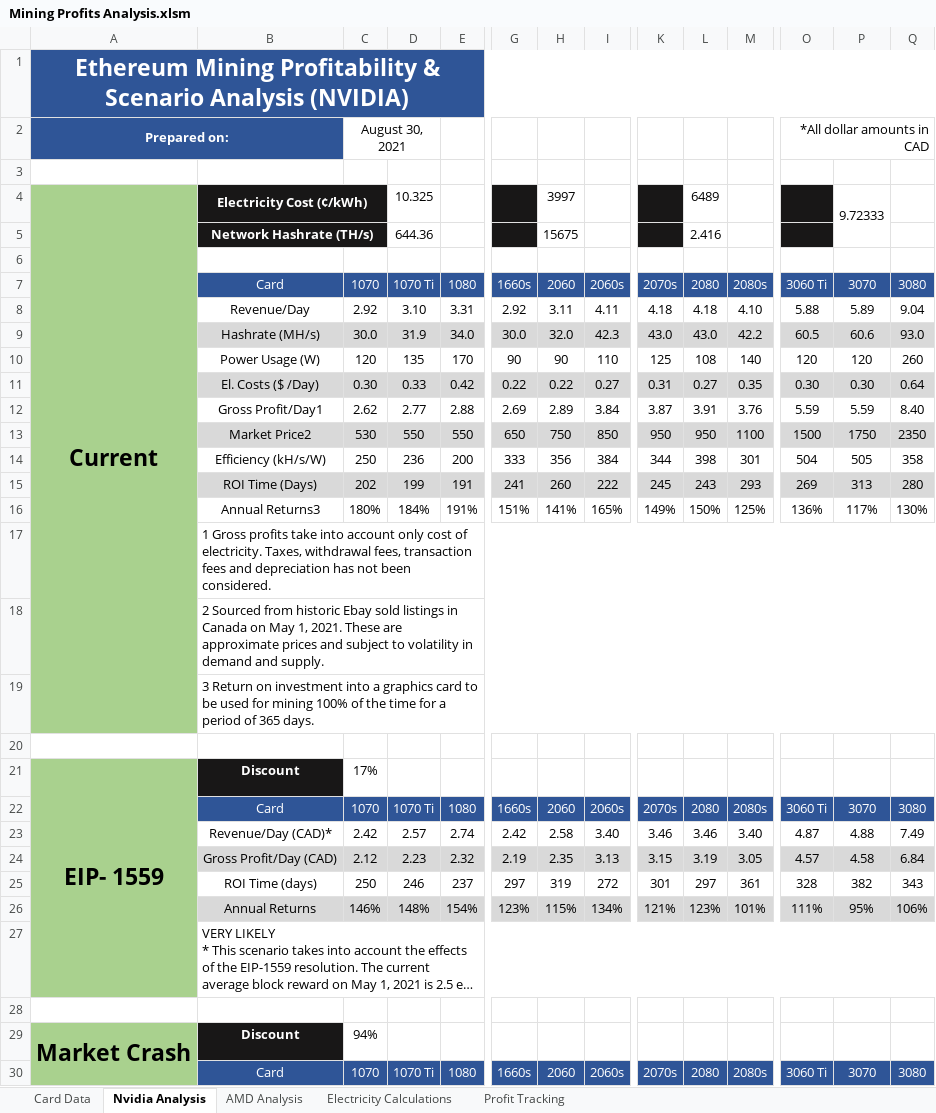
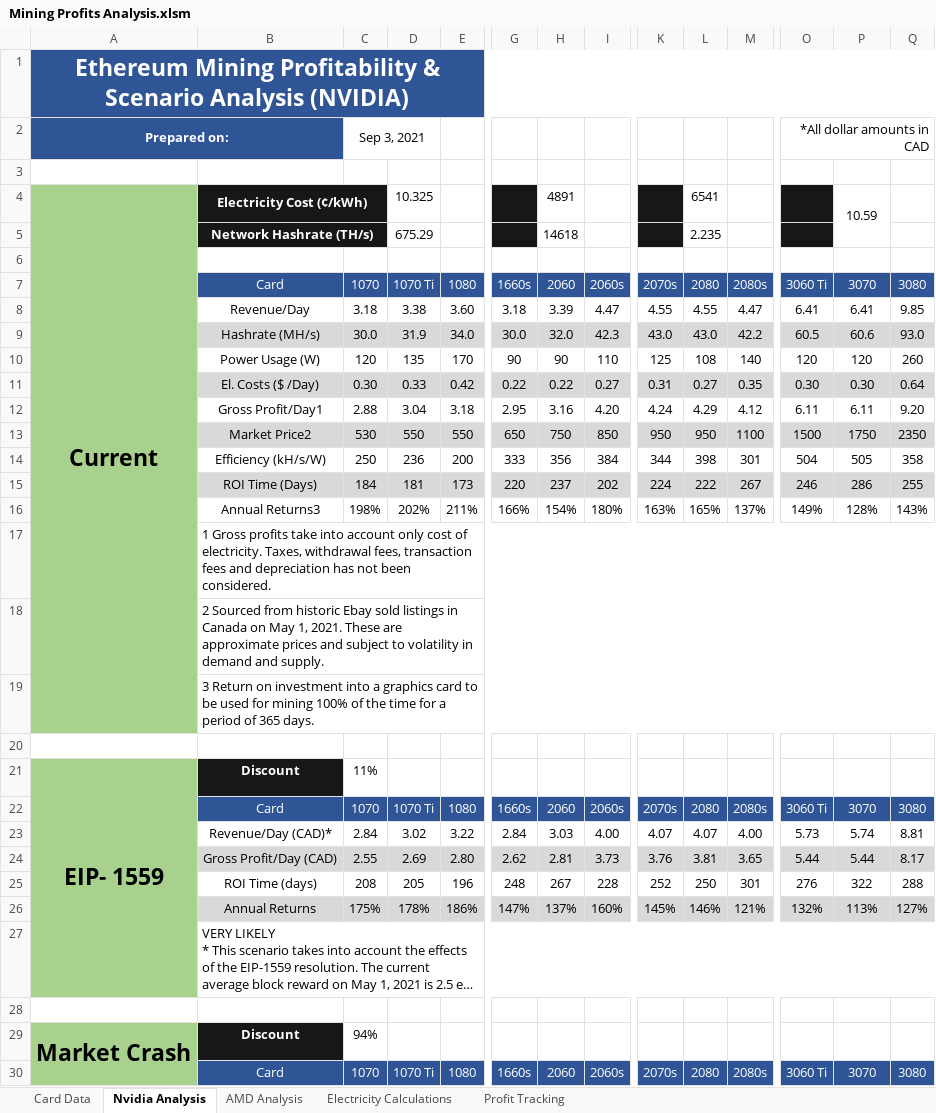
Before and after one commit to HoTofu/eth-gpu-mining-profitability, an Excel workbook: Mining Profits Analysis.xlsm, sheet Nvidia Analysis, drawn as a sheet; only a part is shown, gaps mark what is left out; long unchanged cells end in …; values as stored, in another font and other column widths than the file's, no borders; removed rows and columns are numbered as before the commit, all else as after; rows hold the shown columns only; the diff covers the shown part only; the diff names each change by its address in the sheet, - before the commit and + after, or states it on an @@ line.

```diff
--- a/Mining Profits Analysis.xlsm (sheet Nvidia Analysis)
+++ b/Mining Profits Analysis.xlsm (sheet Nvidia Analysis)
-C2: August 30, 2021
+C2: Sep 3, 2021
-H4: 3997
+H4: 4891
-L4: 6489
+L4: 6541
-P4: 9.72333
+P4: 10.59
-D5: 644.36
+D5: 675.29
-H5: 15675
+H5: 14618
-L5: 2.416
+L5: 2.235
-row 8:  | Revenue/Day | 2.92 | 3.10 | 3.31 | 2.92 | 3.11 | 4.11 | 4.18 | 4.18 | 4.10 | 5.88 | 5.89 | 9.04
+row 8:  | Revenue/Day | 3.18 | 3.38 | 3.60 | 3.18 | 3.39 | 4.47 | 4.55 | 4.55 | 4.47 | 6.41 | 6.41 | 9.85
-row 12:  | Gross Profit/Day1 | 2.62 | 2.77 | 2.88 | 2.69 | 2.89 | 3.84 | 3.87 | 3.91 | 3.76 | 5.59 | 5.59 | 8.40
+row 12:  | Gross Profit/Day1 | 2.88 | 3.04 | 3.18 | 2.95 | 3.16 | 4.20 | 4.24 | 4.29 | 4.12 | 6.11 | 6.11 | 9.20
-row 15:  | ROI Time (Days) | 202 | 199 | 191 | 241 | 260 | 222 | 245 | 243 | 293 | 269 | 313 | 280
-row 16:  | Annual Returns3 | 180% | 184% | 191% | 151% | 141% | 165% | 149% | 150% | 125% | 136% | 117% | 130%
+row 15:  | ROI Time (Days) | 184 | 181 | 173 | 220 | 237 | 202 | 224 | 222 | 267 | 246 | 286 | 255
+row 16:  | Annual Returns3 | 198% | 202% | 211% | 166% | 154% | 180% | 163% | 165% | 137% | 149% | 128% | 143%
-C21: 17%
+C21: 11%
-row 23:  | Revenue/Day (CAD)* | 2.42 | 2.57 | 2.74 | 2.42 | 2.58 | 3.40 | 3.46 | 3.46 | 3.40 | 4.87 | 4.88 | 7.49
-row 24:  | Gross Profit/Day (CAD) | 2.12 | 2.23 | 2.32 | 2.19 | 2.35 | 3.13 | 3.15 | 3.19 | 3.05 | 4.57 | 4.58 | 6.84
-row 25:  | ROI Time (days) | 250 | 246 | 237 | 297 | 319 | 272 | 301 | 297 | 361 | 328 | 382 | 343
-row 26:  | Annual Returns | 146% | 148% | 154% | 123% | 115% | 134% | 121% | 123% | 101% | 111% | 95% | 106%
+row 23:  | Revenue/Day (CAD)* | 2.84 | 3.02 | 3.22 | 2.84 | 3.03 | 4.00 | 4.07 | 4.07 | 4.00 | 5.73 | 5.74 | 8.81
+row 24:  | Gross Profit/Day (CAD) | 2.55 | 2.69 | 2.80 | 2.62 | 2.81 | 3.73 | 3.76 | 3.81 | 3.65 | 5.44 | 5.44 | 8.17
+row 25:  | ROI Time (days) | 208 | 205 | 196 | 248 | 267 | 228 | 252 | 250 | 301 | 276 | 322 | 288
+row 26:  | Annual Returns | 175% | 178% | 186% | 147% | 137% | 160% | 145% | 146% | 121% | 132% | 113% | 127%
```
Also changed, not shown: 7 added rows, 7 removed rows and 4 edited cells elsewhere in this sheet, sheet AMD Analysis, sheet Card Data, 1 other file.
